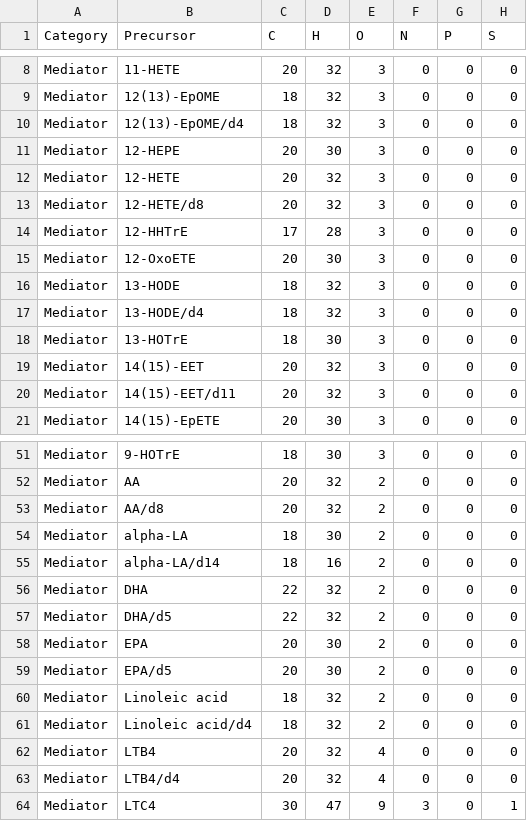
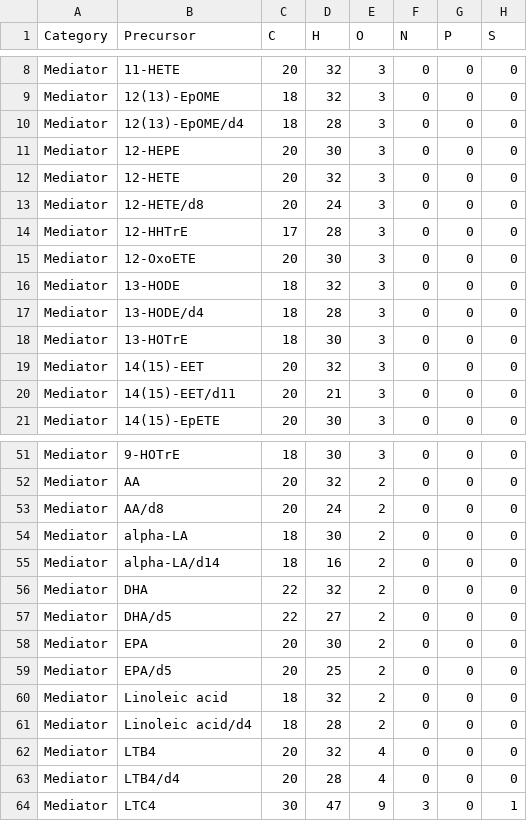
Before and after one commit to lifs-tools/lipidcreator, a CSV file: LipidCreator/data/headgroups.csv, drawn as a sheet; only a part is shown, gaps mark what is left out; the diff covers the shown part only; the diff names each change by its address in the sheet, - before the commit and + after, or states it on an @@ line.

```diff
--- a/LipidCreator/data/headgroups.csv
+++ b/LipidCreator/data/headgroups.csv
-D10 (H): 32
+D10 (H): 28
-D13 (H): 32
+D13 (H): 24
-D17 (H): 32
+D17 (H): 28
-D20 (H): 32
+D20 (H): 21
-D53 (H): 32
+D53 (H): 24
-D57 (H): 32
+D57 (H): 27
-D59 (H): 30
+D59 (H): 25
-D61 (H): 32
+D61 (H): 28
-D63 (H): 32
+D63 (H): 28
```
Also changed, not shown: 9 edited cells elsewhere in this file, 11 other files.
